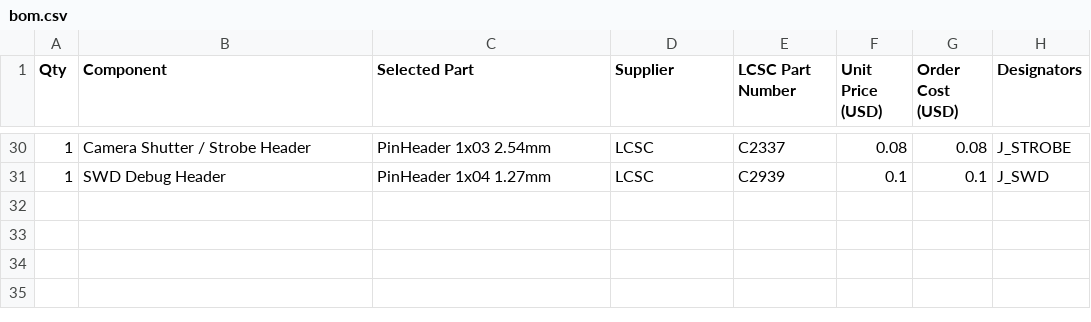
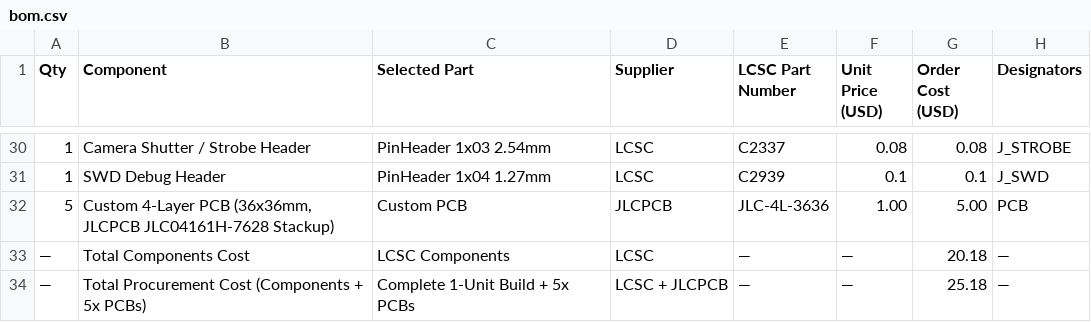
Before and after one commit to divyanshuprakas-h/flight-controller-5in, a CSV file: bom.csv, drawn as a sheet; only a part is shown, gaps mark what is left out.

Commit message:
Add PCB pricing and total procurement cost to BOM and README

```diff
--- a/bom.csv
+++ b/bom.csv
@@ -31 +31,4 @@ Qty,Component,Selected Part,Supplier,LCSC Part Number,Unit Price (USD),Order Cos
 1,SWD Debug Header,PinHeader 1x04 1.27mm,LCSC,C2939,0.1,0.1,J_SWD
+5,"Custom 4-Layer PCB (36x36mm, JLCPCB JLC04161H-7628 Stackup)",Custom PCB,JLCPCB,JLC-4L-3636,1.00,5.00,PCB
+—,Total Components Cost,LCSC Components,LCSC,—,—,20.18,—
+—,Total Procurement Cost (Components + 5x PCBs),Complete 1-Unit Build + 5x PCBs,LCSC + JLCPCB,—,—,25.18,—
```
Also changed, not shown: 1 other file.
